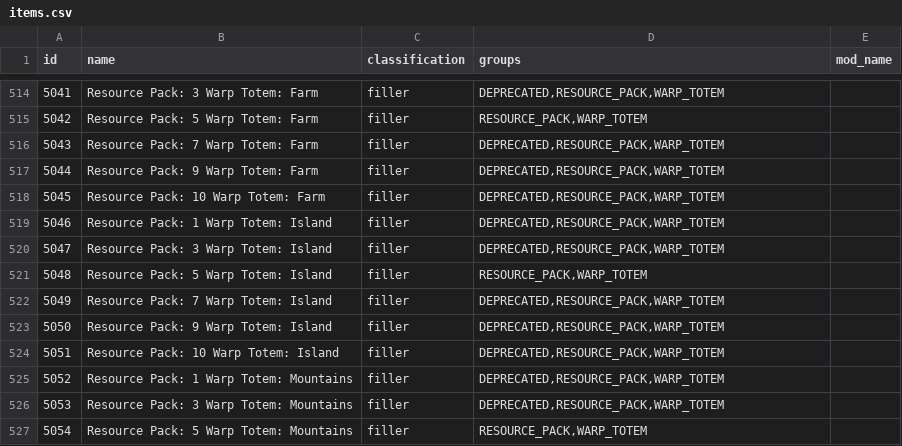
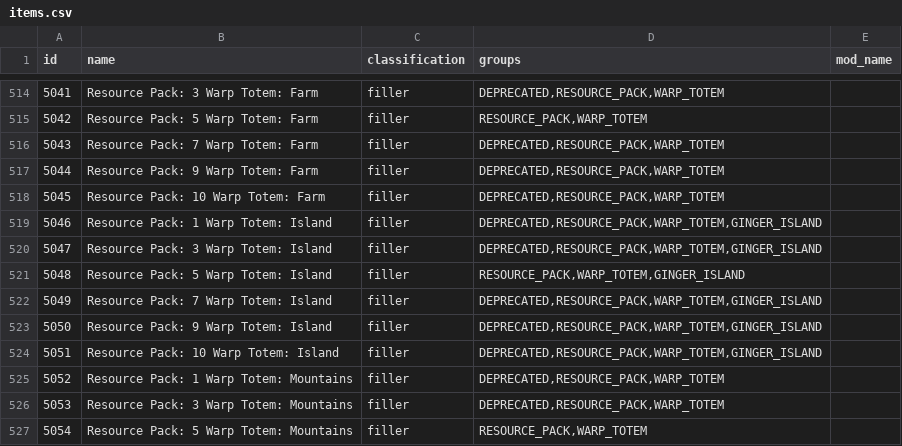
Before and after one commit to EmilyV99/Archipelago, a CSV file: worlds/stardew_valley/data/items.csv, drawn as a sheet; only a part is shown, gaps mark what is left out.

Commit message:
- Add ginger island tag to island totems so they don't generate as resource pack when the island is excluded

```diff
--- a/worlds/stardew_valley/data/items.csv
+++ b/worlds/stardew_valley/data/items.csv
@@ -518,8 +518,8 @@ id,name,classification,groups,mod_name
 5045,Resource Pack: 10 Warp Totem: Farm,filler,"DEPRECATED,RESOURCE_PACK,WARP_TOTEM",
-5046,Resource Pack: 1 Warp Totem: Island,filler,"DEPRECATED,RESOURCE_PACK,WARP_TOTEM",
-5047,Resource Pack: 3 Warp Totem: Island,filler,"DEPRECATED,RESOURCE_PACK,WARP_TOTEM",
-5048,Resource Pack: 5 Warp Totem: Island,filler,"RESOURCE_PACK,WARP_TOTEM",
-5049,Resource Pack: 7 Warp Totem: Island,filler,"DEPRECATED,RESOURCE_PACK,WARP_TOTEM",
-5050,Resource Pack: 9 Warp Totem: Island,filler,"DEPRECATED,RESOURCE_PACK,WARP_TOTEM",
-5051,Resource Pack: 10 Warp Totem: Island,filler,"DEPRECATED,RESOURCE_PACK,WARP_TOTEM",
+5046,Resource Pack: 1 Warp Totem: Island,filler,"DEPRECATED,RESOURCE_PACK,WARP_TOTEM,GINGER_ISLAND",
+5047,Resource Pack: 3 Warp Totem: Island,filler,"DEPRECATED,RESOURCE_PACK,WARP_TOTEM,GINGER_ISLAND",
+5048,Resource Pack: 5 Warp Totem: Island,filler,"RESOURCE_PACK,WARP_TOTEM,GINGER_ISLAND",
+5049,Resource Pack: 7 Warp Totem: Island,filler,"DEPRECATED,RESOURCE_PACK,WARP_TOTEM,GINGER_ISLAND",
+5050,Resource Pack: 9 Warp Totem: Island,filler,"DEPRECATED,RESOURCE_PACK,WARP_TOTEM,GINGER_ISLAND",
+5051,Resource Pack: 10 Warp Totem: Island,filler,"DEPRECATED,RESOURCE_PACK,WARP_TOTEM,GINGER_ISLAND",
 5052,Resource Pack: 1 Warp Totem: Mountains,filler,"DEPRECATED,RESOURCE_PACK,WARP_TOTEM",
```
